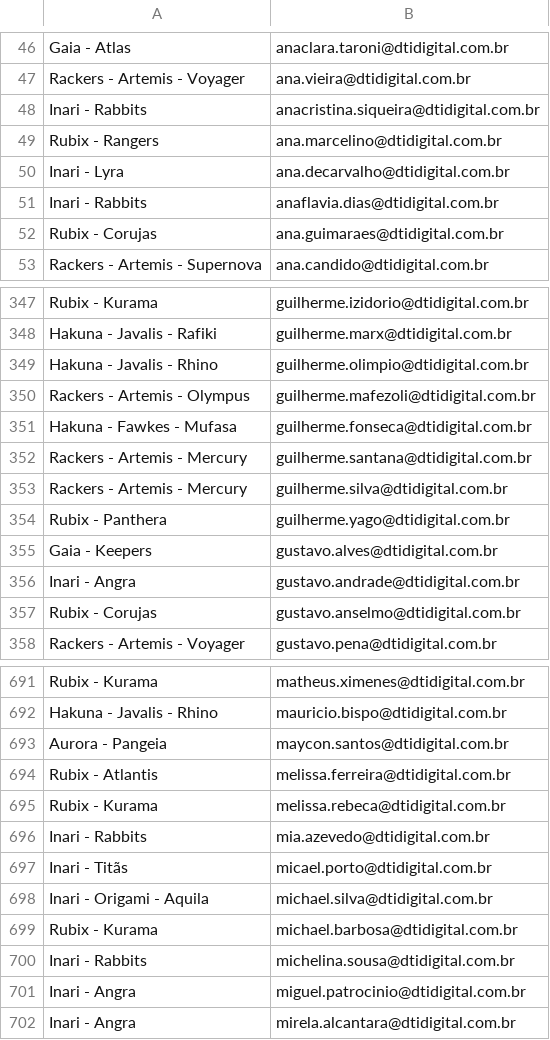
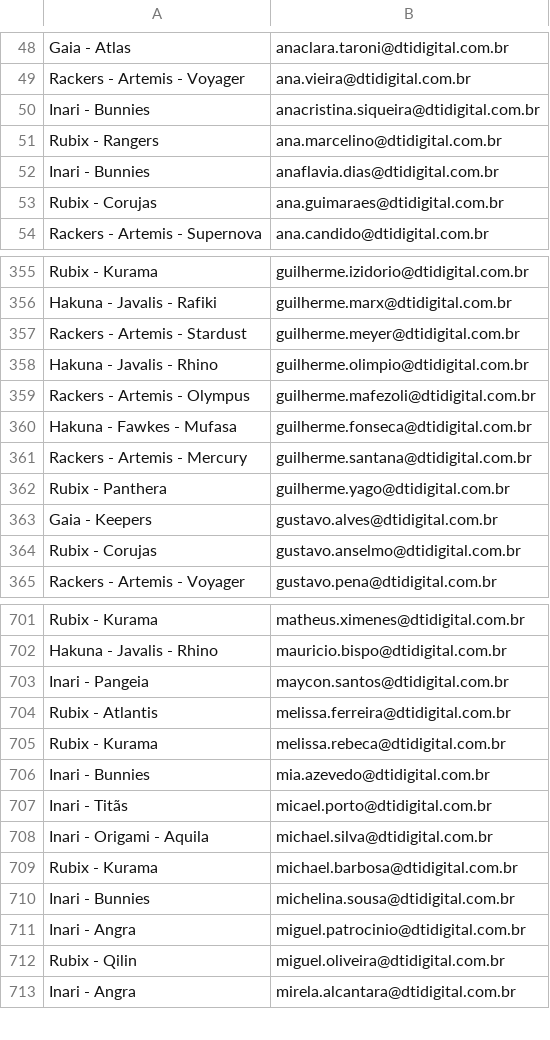
Before and after one commit to InfraestruturaDti/InfraestruturaDti.github.io, a CSV file: ProjetoFotos/ListaTribos.csv, drawn as a sheet; only a part is shown, gaps mark what is left out; the diff covers the shown part only.

```diff
--- a/ProjetoFotos/ListaTribos.csv
+++ b/ProjetoFotos/ListaTribos.csv
@@ -47,6 +49,5 @@
 "Rackers - Artemis - Voyager","ana.vieira@dtidigital.com.br"
-"Inari - Rabbits","anacristina.siqueira@dtidigital.com.br"
+"Inari - Bunnies","anacristina.siqueira@dtidigital.com.br"
 "Rubix - Rangers","ana.marcelino@dtidigital.com.br"
-"Inari - Lyra","ana.decarvalho@dtidigital.com.br"
-"Inari - Rabbits","anaflavia.dias@dtidigital.com.br"
+"Inari - Bunnies","anaflavia.dias@dtidigital.com.br"
 "Rubix - Corujas","ana.guimaraes@dtidigital.com.br"
@@ -348,2 +356,3 @@
 "Hakuna - Javalis - Rafiki","guilherme.marx@dtidigital.com.br"
+"Rackers - Artemis - Stardust","guilherme.meyer@dtidigital.com.br"
 "Hakuna - Javalis - Rhino","guilherme.olimpio@dtidigital.com.br"
@@ -352,6 +361,4 @@
 "Rackers - Artemis - Mercury","guilherme.santana@dtidigital.com.br"
-"Rackers - Artemis - Mercury","guilherme.silva@dtidigital.com.br"
 "Rubix - Panthera","guilherme.yago@dtidigital.com.br"
 "Gaia - Keepers","gustavo.alves@dtidigital.com.br"
-"Inari - Angra","gustavo.andrade@dtidigital.com.br"
 "Rubix - Corujas","gustavo.anselmo@dtidigital.com.br"
@@ -692,6 +702,6 @@
 "Hakuna - Javalis - Rhino","mauricio.bispo@dtidigital.com.br"
-"Aurora - Pangeia","maycon.santos@dtidigital.com.br"
+"Inari - Pangeia","maycon.santos@dtidigital.com.br"
 "Rubix - Atlantis","melissa.ferreira@dtidigital.com.br"
 "Rubix - Kurama","melissa.rebeca@dtidigital.com.br"
-"Inari - Rabbits","mia.azevedo@dtidigital.com.br"
+"Inari - Bunnies","mia.azevedo@dtidigital.com.br"
 "Inari - Titãs","micael.porto@dtidigital.com.br"
@@ -699,4 +709,5 @@
 "Rubix - Kurama","michael.barbosa@dtidigital.com.br"
-"Inari - Rabbits","michelina.sousa@dtidigital.com.br"
+"Inari - Bunnies","michelina.sousa@dtidigital.com.br"
 "Inari - Angra","miguel.patrocinio@dtidigital.com.br"
+"Rubix - Qilin","miguel.oliveira@dtidigital.com.br"
 "Inari - Angra","mirela.alcantara@dtidigital.com.br"
```
Also changed, not shown: 32 added rows, 16 removed rows and 69 edited cells elsewhere in this file.
